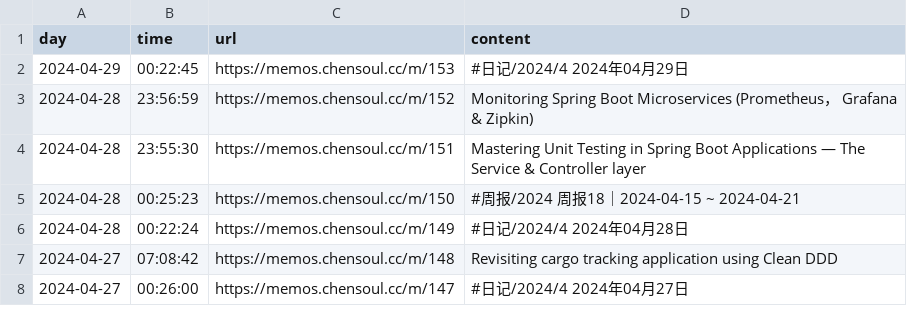
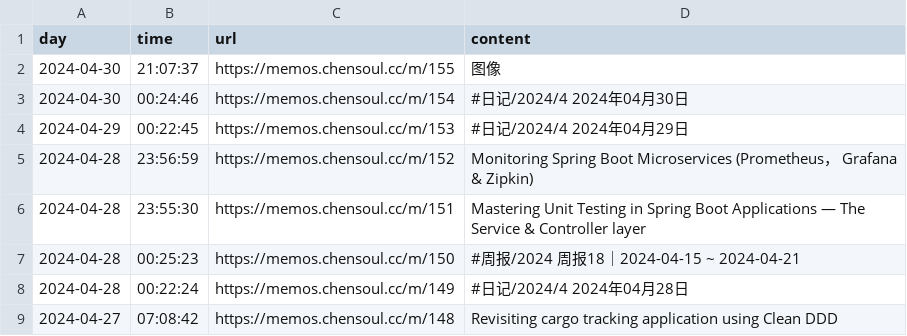
Before and after one commit to chensoul/chensoul, a CSV file: data/memos.csv, drawn as a sheet; only a part is shown; the shorter side is filled out with more unchanged rows.

```diff
--- a/data/memos.csv
+++ b/data/memos.csv
@@ -1,2 +1,4 @@
 day,time,url,content
+2024-04-30,21:07:37,https://memos.chensoul.cc/m/155 ,图像
+2024-04-30,00:24:46,https://memos.chensoul.cc/m/154 ,#日记/2024/4 2024年04月30日
 2024-04-29,00:22:45,https://memos.chensoul.cc/m/153 ,#日记/2024/4 2024年04月29日
```
